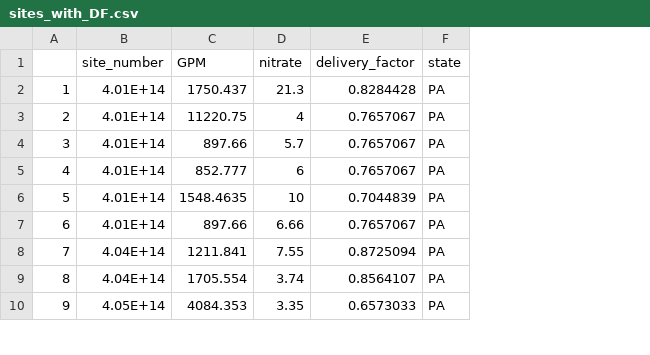
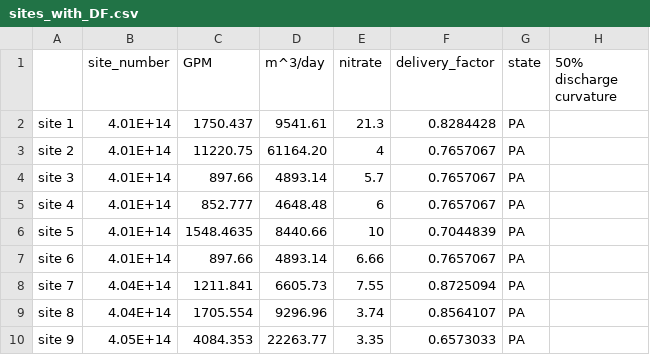
Before and after one commit to sarah-kinz/MS_Thesis, a CSV file: sites_with_DF.csv, drawn as a sheet; only a part is shown; removed rows and columns are numbered as before the commit, all else as after; the diff names each change by its address in the sheet, - before the commit and + after, or states it on an @@ line.

```diff
--- a/sites_with_DF.csv
+++ b/sites_with_DF.csv
-column A, rows 2-10: 1 | 2 | 3 | 4 | 5 | 6 | 7 | 8 | 9
+column A, rows 2-10: site 1 | site 2 | site 3 | site 4 | site 5 | site 6 | site 7 | site 8 | site 9
+column D (m^3/day), rows 2-10: 9541.61 | 61164.20 | 4893.14 | 4648.48 | 8440.66 | 4893.14 | 6605.73 | 9296.96 | 22263.77
+column H (50% discharge curvature), empty
```
Also changed, not shown: 2 other files.
